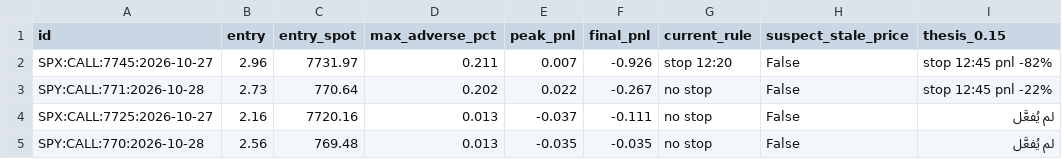
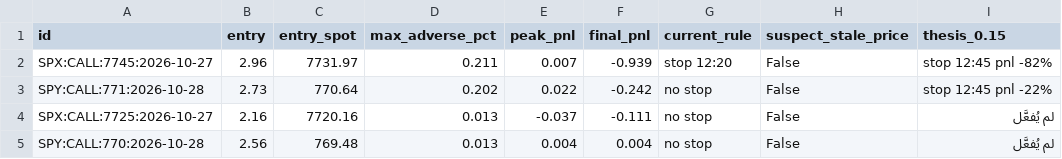
Before and after one commit to anwaralnayri1411-source/spx-bot, a CSV file: spx_thesis_log.csv, drawn as a sheet; only a part is shown; the diff names each change by its address in the sheet, - before the commit and + after, or states it on an @@ line.

```diff
--- a/spx_thesis_log.csv
+++ b/spx_thesis_log.csv
-F2 (final_pnl): -0.926
+F2 (final_pnl): -0.939
-F3 (final_pnl): -0.267
+F3 (final_pnl): -0.242
-E5 (peak_pnl): -0.035
+E5 (peak_pnl): 0.004
-F5 (final_pnl): -0.035
+F5 (final_pnl): 0.004
```
Also changed, not shown: live_quotes_log.csv, spx_track.csv, 1 other file.
